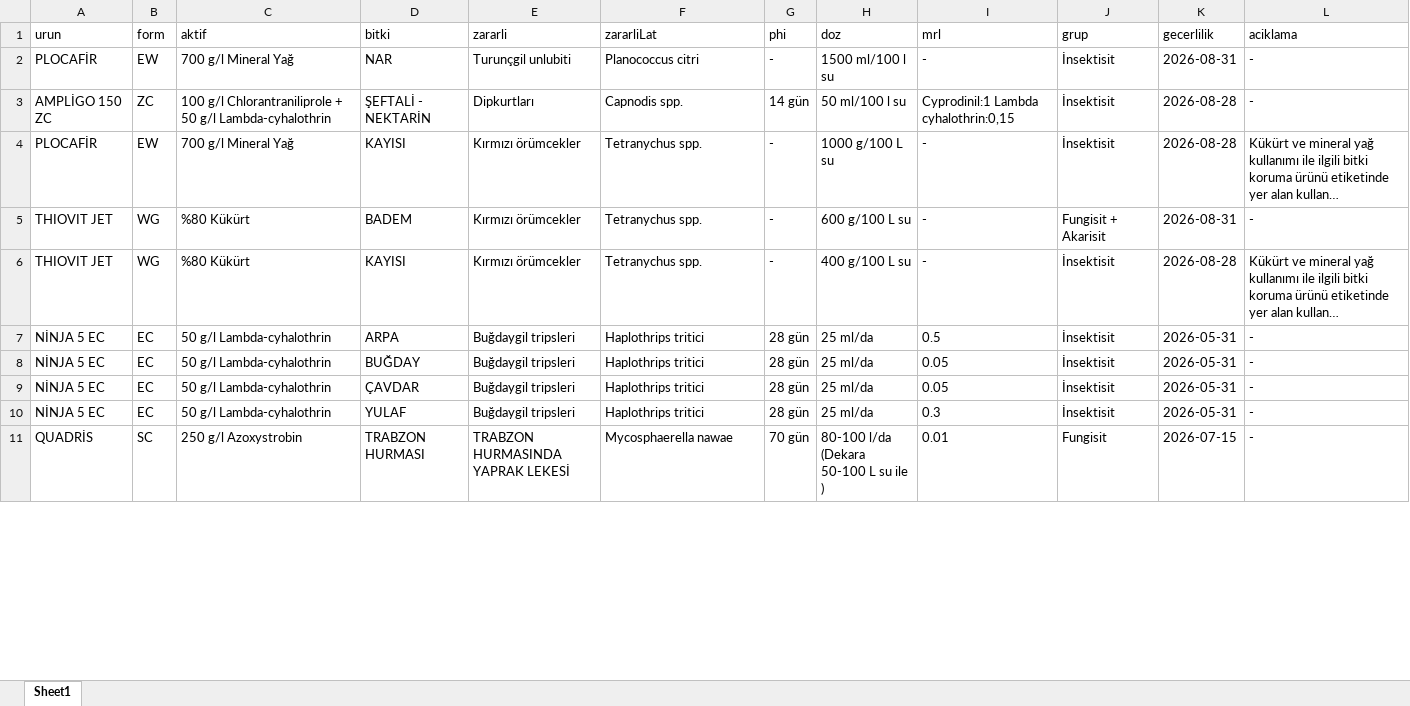
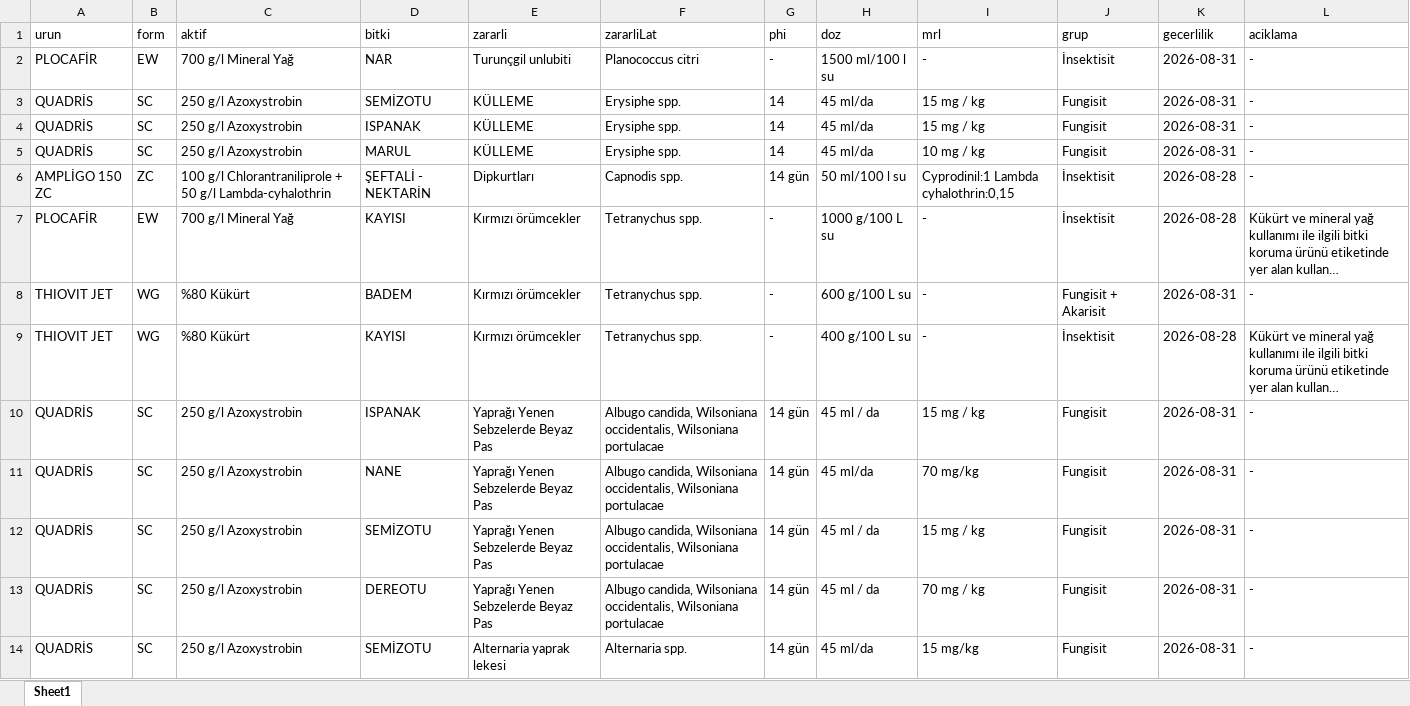
Before and after one commit to koselerkubra-bot/gecicitavsiye, an Excel workbook: syngenta_bku_live.xlsx, sheet Sheet1, drawn as a sheet; only a part is shown; the shorter side is filled out with more unchanged rows; long unchanged cells end in …; values as stored, in another font and other column widths than the file's, no borders; the diff covers the shown part only; the diff names each change by its address in the sheet, - before the commit and + after, or states it on an @@ line.

```diff
--- a/syngenta_bku_live.xlsx (sheet Sheet1)
+++ b/syngenta_bku_live.xlsx (sheet Sheet1)
+row 3: QUADRİS | SC | 250 g/l Azoxystrobin | SEMİZOTU | KÜLLEME | Erysiphe spp. | 14 | 45 ml/da | 15 mg / kg | Fungisit | 2026-08-31 | -
+row 4: QUADRİS | SC | 250 g/l Azoxystrobin | ISPANAK | KÜLLEME | Erysiphe spp. | 14 | 45 ml/da | 15 mg / kg | Fungisit | 2026-08-31 | -
+row 5: QUADRİS | SC | 250 g/l Azoxystrobin | MARUL | KÜLLEME | Erysiphe spp. | 14 | 45 ml/da | 10 mg / kg | Fungisit | 2026-08-31 | -
+row 10: QUADRİS | SC | 250 g/l Azoxystrobin | ISPANAK | Yaprağı Yenen Sebzelerde Beyaz Pas | Albugo candida, Wilsoniana occidentalis, Wilsoniana portulacae | 14 gün | 45 ml / da | 15 mg / kg | Fungisit | 2026-08-31 | -
+row 11: QUADRİS | SC | 250 g/l Azoxystrobin | NANE | Yaprağı Yenen Sebzelerde Beyaz Pas | Albugo candida, Wilsoniana occidentalis, Wilsoniana portulacae | 14 gün | 45 ml/da | 70 mg/kg | Fungisit | 2026-08-31 | -
+row 12: QUADRİS | SC | 250 g/l Azoxystrobin | SEMİZOTU | Yaprağı Yenen Sebzelerde Beyaz Pas | Albugo candida, Wilsoniana occidentalis, Wilsoniana portulacae | 14 gün | 45 ml / da | 15 mg / kg | Fungisit | 2026-08-31 | -
+row 13: QUADRİS | SC | 250 g/l Azoxystrobin | DEREOTU | Yaprağı Yenen Sebzelerde Beyaz Pas | Albugo candida, Wilsoniana occidentalis, Wilsoniana portulacae | 14 gün | 45 ml / da | 70 mg / kg | Fungisit | 2026-08-31 | -
+row 14: QUADRİS | SC | 250 g/l Azoxystrobin | SEMİZOTU | Alternaria yaprak lekesi | Alternaria spp. | 14 gün | 45 ml/da | 15 mg/kg | Fungisit | 2026-08-31 | -
```
Also changed, not shown: 11 added rows, 2 moved rows and 1 edited cell elsewhere in this sheet, 2 other files.
